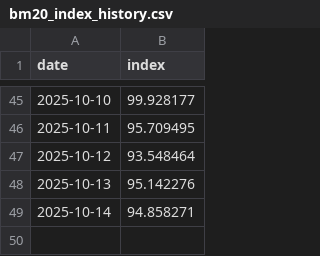
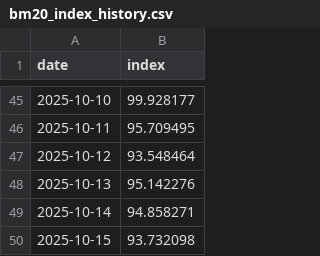
Before and after one commit to ceciliamyeong/demo, a CSV file: out/history/bm20_index_history.csv, drawn as a sheet; only a part is shown, gaps mark what is left out; the diff names each change by its address in the sheet, - before the commit and + after, or states it on an @@ line.

```diff
--- a/out/history/bm20_index_history.csv
+++ b/out/history/bm20_index_history.csv
+row 50: 2025-10-15 | 93.732098
```
Also changed, not shown: 15 other files.
